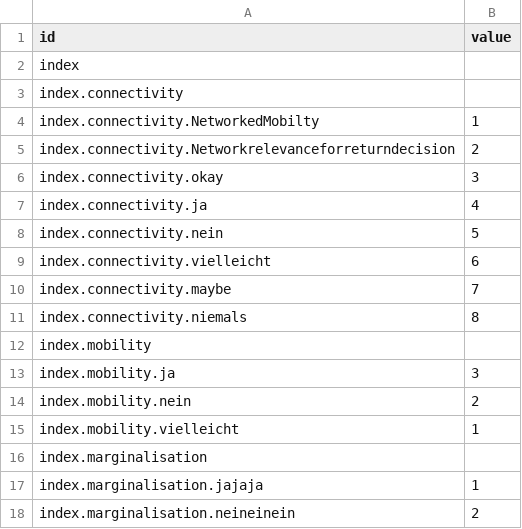
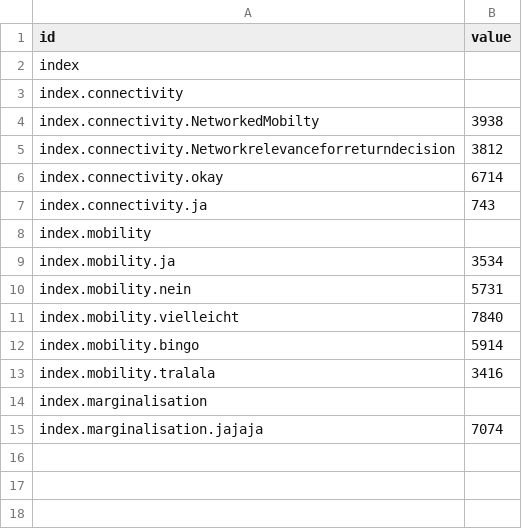
Before and after one commit to bbuchenau/Testing-d3, a CSV file: indices.csv, drawn as a sheet.

Commit message:
Update indices.csv

```diff
--- a/indices.csv
+++ b/indices.csv
@@ -3,16 +3,13 @@ index,
 index.connectivity,
-index.connectivity.NetworkedMobilty, 1
-index.connectivity.Networkrelevanceforreturndecision, 2
-index.connectivity.okay, 3
-index.connectivity.ja, 4
-index.connectivity.nein, 5
-index.connectivity.vielleicht, 6
-index.connectivity.maybe, 7
-index.connectivity.niemals, 8
+index.connectivity.NetworkedMobilty, 3938
+index.connectivity.Networkrelevanceforreturndecision, 3812
+index.connectivity.okay, 6714
+index.connectivity.ja, 743
 index.mobility,
-index.mobility.ja, 3
-index.mobility.nein, 2
-index.mobility.vielleicht, 1
+index.mobility.ja, 3534
+index.mobility.nein, 5731
+index.mobility.vielleicht, 7840
+index.mobility.bingo, 5914
+index.mobility.tralala, 3416
 index.marginalisation,
-index.marginalisation.jajaja, 1
-index.marginalisation.neineinein, 2
+index.marginalisation.jajaja, 7074
```
